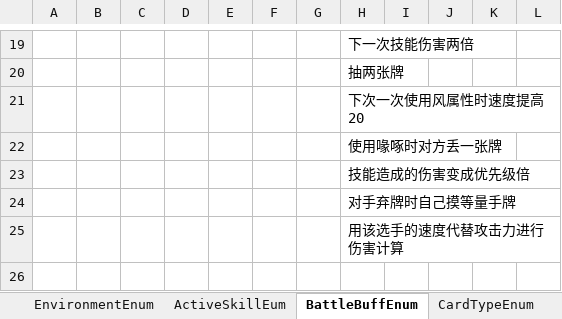
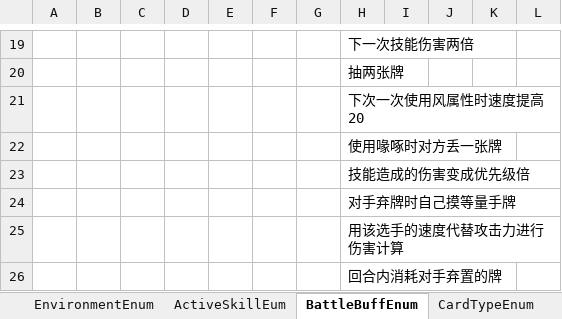
Before and after one commit to Unity-Devlop/BooomJam2024, an Excel workbook: Excels/Datas/__enums__.xlsx, sheet BattleBuffEnum, drawn as a sheet; only a part is shown, gaps mark what is left out; values as stored, in another font and other column widths than the file's, no borders; the diff names each change by its address in the sheet, - before the commit and + after, or states it on an @@ line.

```diff
--- a/Excels/Datas/__enums__.xlsx (sheet BattleBuffEnum)
+++ b/Excels/Datas/__enums__.xlsx (sheet BattleBuffEnum)
+row 26:  |  |  |  |  |  |  | 回合内消耗对手弃置的牌
```
Also changed, not shown: Excels/Datas/config1.xlsx, 14 other files.
